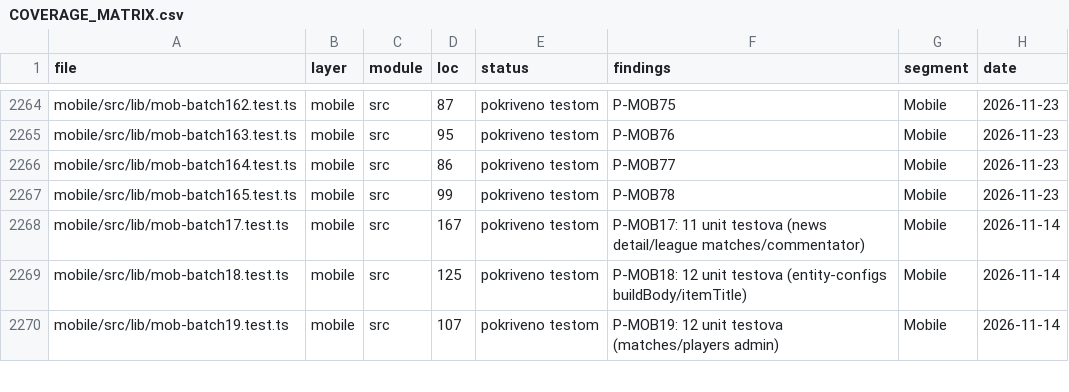
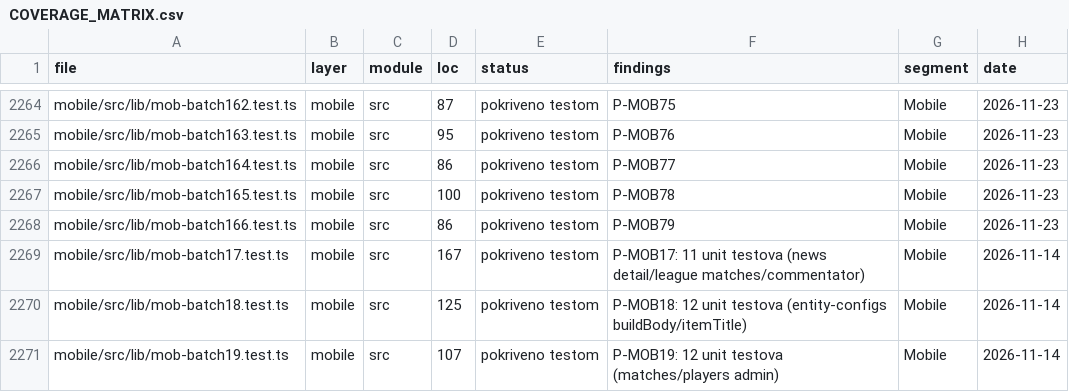
Before and after one commit to mudzy992/fkgracanica, a CSV file: AUDIT/COVERAGE_MATRIX.csv, drawn as a sheet; only a part is shown, gaps mark what is left out.

Commit message:
feat(mobile): P-MOB79 domain — 15t mob-batch166 (test-only, check:all 10/10)
- desk/flatten/league/ticketing/match: deskCounts/filter, flattenSeasonEditions, mapCalendarSeasons/Editions/pickDefault, ticketing QR/pay/cancel, matchStatusKey/MetaLine/matchEventLabelKey

P-MOB79 odobren q_mob79_yes 2026-11-23; test-only bez runtime promjena

Co-authored-by: arena-agent <297053741+arena-agent@users.noreply.github.com>

```diff
--- a/AUDIT/COVERAGE_MATRIX.csv
+++ b/AUDIT/COVERAGE_MATRIX.csv
@@ -2266,3 +2266,4 @@
 "mobile/src/lib/mob-batch164.test.ts","mobile","src","86","pokriveno testom","P-MOB77","Mobile","2026-11-23"
-"mobile/src/lib/mob-batch165.test.ts","mobile","src","99","pokriveno testom","P-MOB78","Mobile","2026-11-23"
+"mobile/src/lib/mob-batch165.test.ts","mobile","src","100","pokriveno testom","P-MOB78","Mobile","2026-11-23"
+"mobile/src/lib/mob-batch166.test.ts","mobile","src","86","pokriveno testom","P-MOB79","Mobile","2026-11-23"
 "mobile/src/lib/mob-batch17.test.ts","mobile","src","167","pokriveno testom","P-MOB17: 11 unit testova (news detail/league matches/commentator)","Mobile","2026-11-14"
```
Also changed, not shown: 1 other file.
